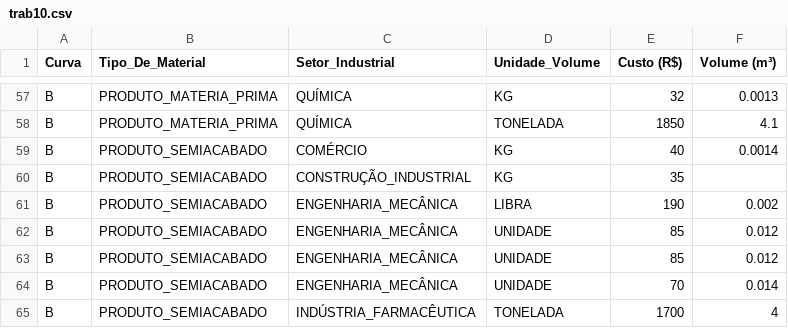
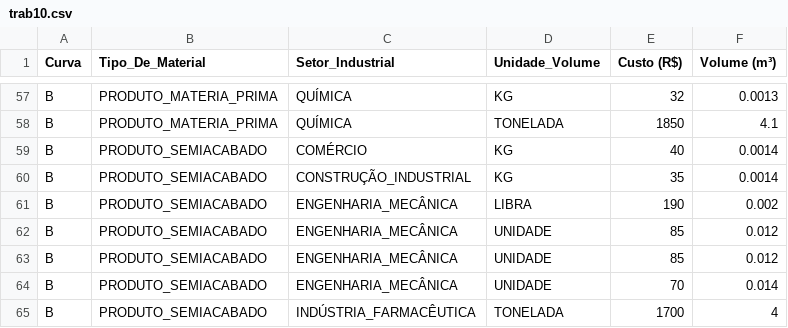
Before and after one commit to sanchesprogramer/Ciencia-de-dados, a CSV file: trab10.csv, drawn as a sheet; only a part is shown, gaps mark what is left out.

Commit message:
Add files via upload

```diff
--- a/trab10.csv
+++ b/trab10.csv
@@ -59,3 +59,3 @@ B;PRODUTO_MATERIA_PRIMA;QUÍMICA;TONELADA;1850;4.1
 B;PRODUTO_SEMIACABADO;COMÉRCIO;KG;40;0.0014
-B;PRODUTO_SEMIACABADO;CONSTRUÇÃO_INDUSTRIAL;KG;35;
+B;PRODUTO_SEMIACABADO;CONSTRUÇÃO_INDUSTRIAL;KG;35;0.0014
 B;PRODUTO_SEMIACABADO;ENGENHARIA_MECÂNICA;LIBRA;190;0.002
```
